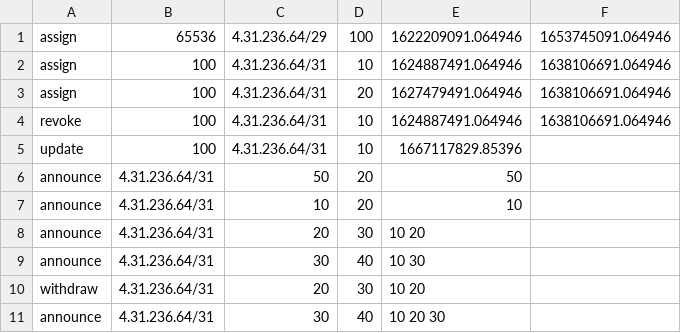
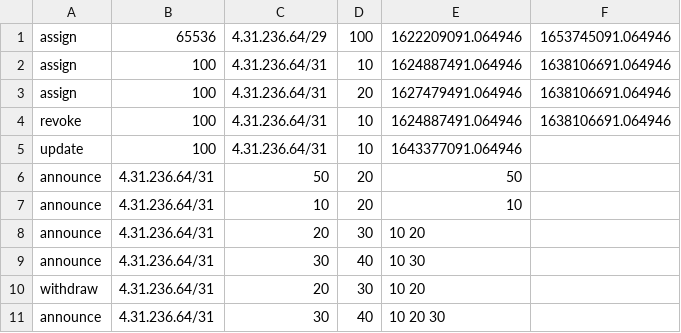
Before and after one commit to prashanthpvn/IPRV, a CSV file: sample_path_dataset.csv, drawn as a sheet.

Commit message:
Update sample_path_dataset.csv

```diff
--- a/sample_path_dataset.csv
+++ b/sample_path_dataset.csv
@@ -4,3 +4,3 @@ assign,100,4.31.236.64/31,20,1627479491.064946,1638106691.064946
 revoke,100,4.31.236.64/31,10,1624887491.064946,1638106691.064946
-update,100,4.31.236.64/31,10,1667117829.85396,
+update,100,4.31.236.64/31,10,1643377091.064946,
 announce,4.31.236.64/31,50,20,50,
```
